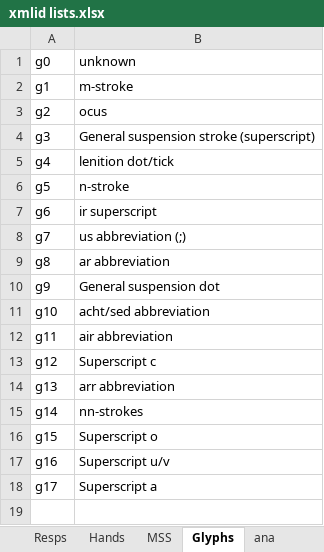
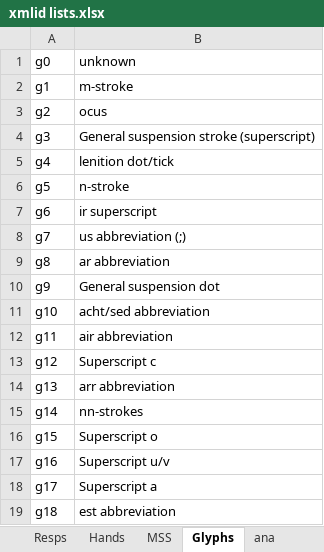
Before and after one commit to steviebarrett/faclair-manuscripts-1, an Excel workbook: xmlid lists.xlsx, sheet Glyphs, drawn as a sheet; values as stored, in another font and other column widths than the file's, no borders; the diff names each change by its address in the sheet, - before the commit and + after, or states it on an @@ line.

```diff
--- a/xmlid lists.xlsx (sheet Glyphs)
+++ b/xmlid lists.xlsx (sheet Glyphs)
+row 19: g18 | est abbreviation
```
Also changed, not shown: 13 other files.
